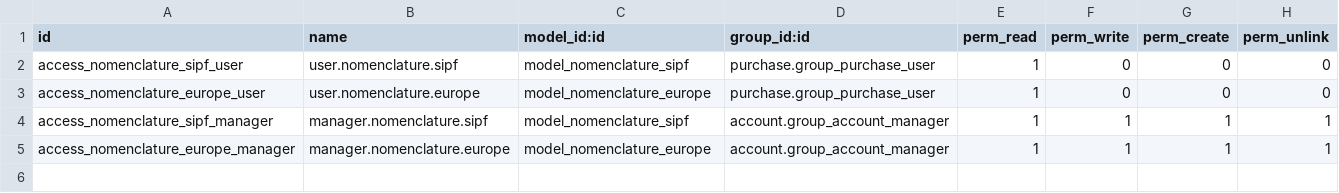
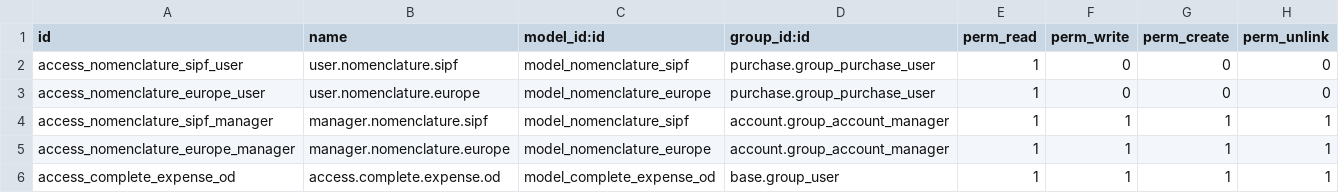
Before and after one commit to Kev2529/sipf_profile, a CSV file: security/ir.model.access.csv, drawn as a sheet; the diff names each change by its address in the sheet, - before the commit and + after, or states it on an @@ line.

Commit message:
[IMP] Adapt hr_expense_sheet to create different type of expense sheets (OD's)

```diff
--- a/security/ir.model.access.csv
+++ b/security/ir.model.access.csv
+row 6: access_complete_expense_od | access.complete.expense.od | model_complete_expense_od | base.group_user | 1 | 1 | 1 | 1
```
Also changed, not shown: 8 other files.
